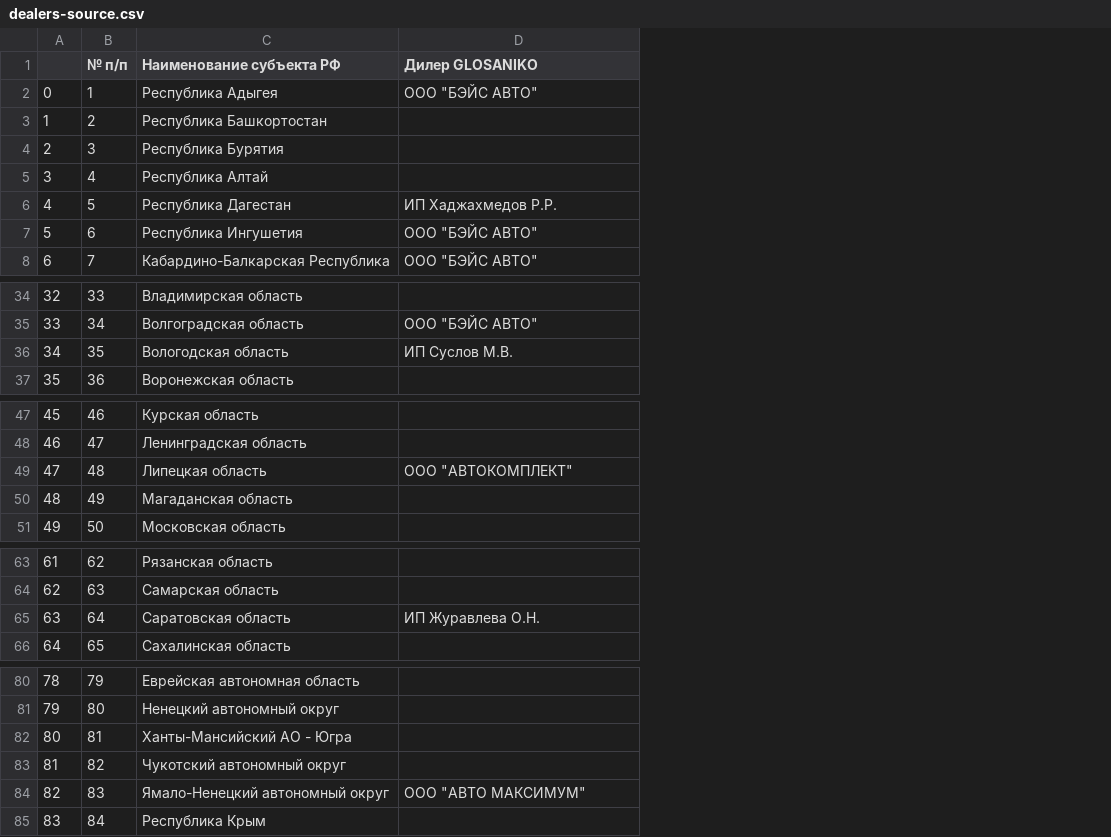
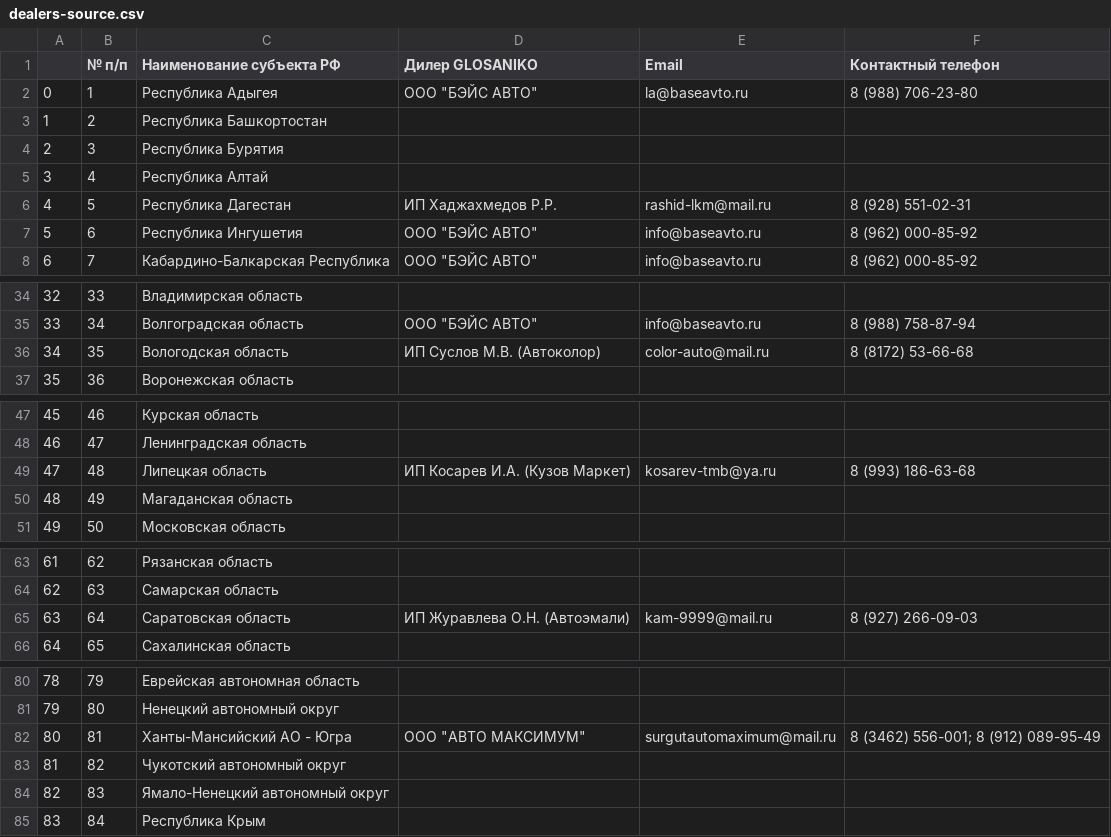
Before and after one commit to kcska18051-crypto/glosaniko, a CSV file: data/dealers-source.csv, drawn as a sheet; only a part is shown, gaps mark what is left out; the diff covers the shown part only; the diff names each change by its address in the sheet, - before the commit and + after, or states it on an @@ line.

Commit message:
Update regional dealer contacts and official marketplace stores

```diff
--- a/data/dealers-source.csv
+++ b/data/dealers-source.csv
+column E (Email), rows 2-8: la@baseavto.ru |  |  |  | rashid-lkm@mail.ru | info@baseavto.ru | info@baseavto.ru; rows 35-36: info@baseavto.ru | color-auto@mail.ru; row 49: kosarev-tmb@ya.ru; row 65: kam-9999@mail.ru; row 82: surgutautomaximum@mail.ru
+column F (Контактный телефон), rows 2-8: 8 (988) 706-23-80 |  |  |  | 8 (928) 551-02-31 | 8 (962) 000-85-92 | 8 (962) 000-85-92; rows 35-36: 8 (988) 758-87-94 | 8 (8172) 53-66-68; row 49: 8 (993) 186-63-68; row 65: 8 (927) 266-09-03; row 82: 8 (3462) 556-001; 8 (912) 089-95-49
-D36 (Дилер GLOSANIKO): ИП Суслов М.В.
+D36 (Дилер GLOSANIKO): ИП Суслов М.В. (Автоколор)
-D49 (Дилер GLOSANIKO): ООО "АВТОКОМПЛЕКТ"
+D49 (Дилер GLOSANIKO): ИП Косарев И.А. (Кузов Маркет)
-D65 (Дилер GLOSANIKO): ИП Журавлева О.Н.
+D65 (Дилер GLOSANIKO): ИП Журавлева О.Н. (Автоэмали)
-D82 (Дилер GLOSANIKO): (empty)
+D82 (Дилер GLOSANIKO): ООО "АВТО МАКСИМУМ"
-D84 (Дилер GLOSANIKO): ООО "АВТО МАКСИМУМ"
+D84 (Дилер GLOSANIKO): (empty)
```
Also changed, not shown: 1 edited cell elsewhere in this file, 4 other files.
